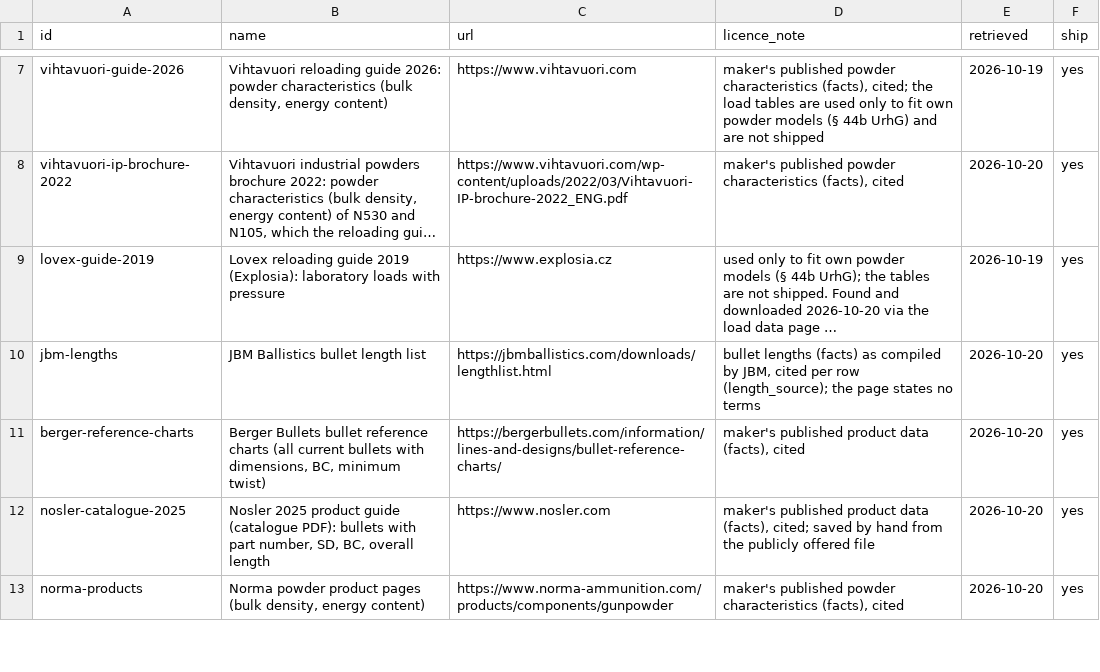
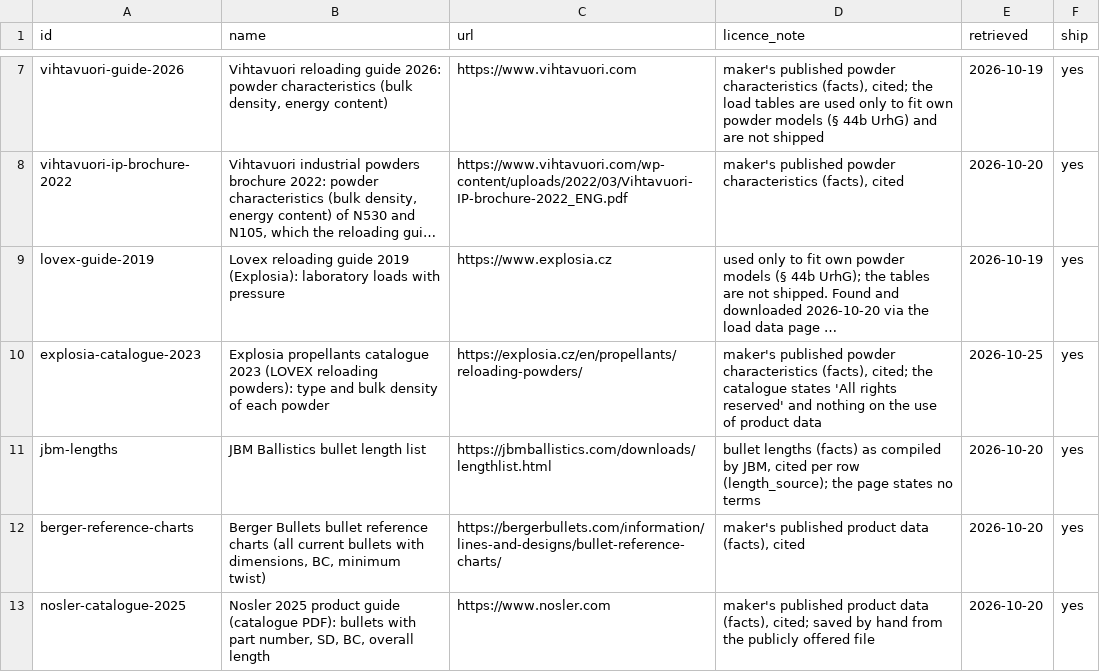
Before and after one commit to kiliankoller/ballistica-interna, a CSV file: data/sources.csv, drawn as a sheet; only a part is shown, gaps mark what is left out; the shorter side is filled out with more unchanged rows; long unchanged cells end in …; the diff names each change by its address in the sheet, - before the commit and + after, or states it on an @@ line.

```diff
--- a/data/sources.csv
+++ b/data/sources.csv
+row 10: explosia-catalogue-2023 | Explosia propellants catalogue 2023 (LOVEX reloading powders): type and bulk density of each powder | https://explosia.cz/en/propellants/reloading-powders/ | maker's published powder characteristics (facts), cited; the catalogue states 'All rights reserved' and nothing on the use of product data | 2026-10-25 | yes
```
Also changed, not shown: 3 other files.
